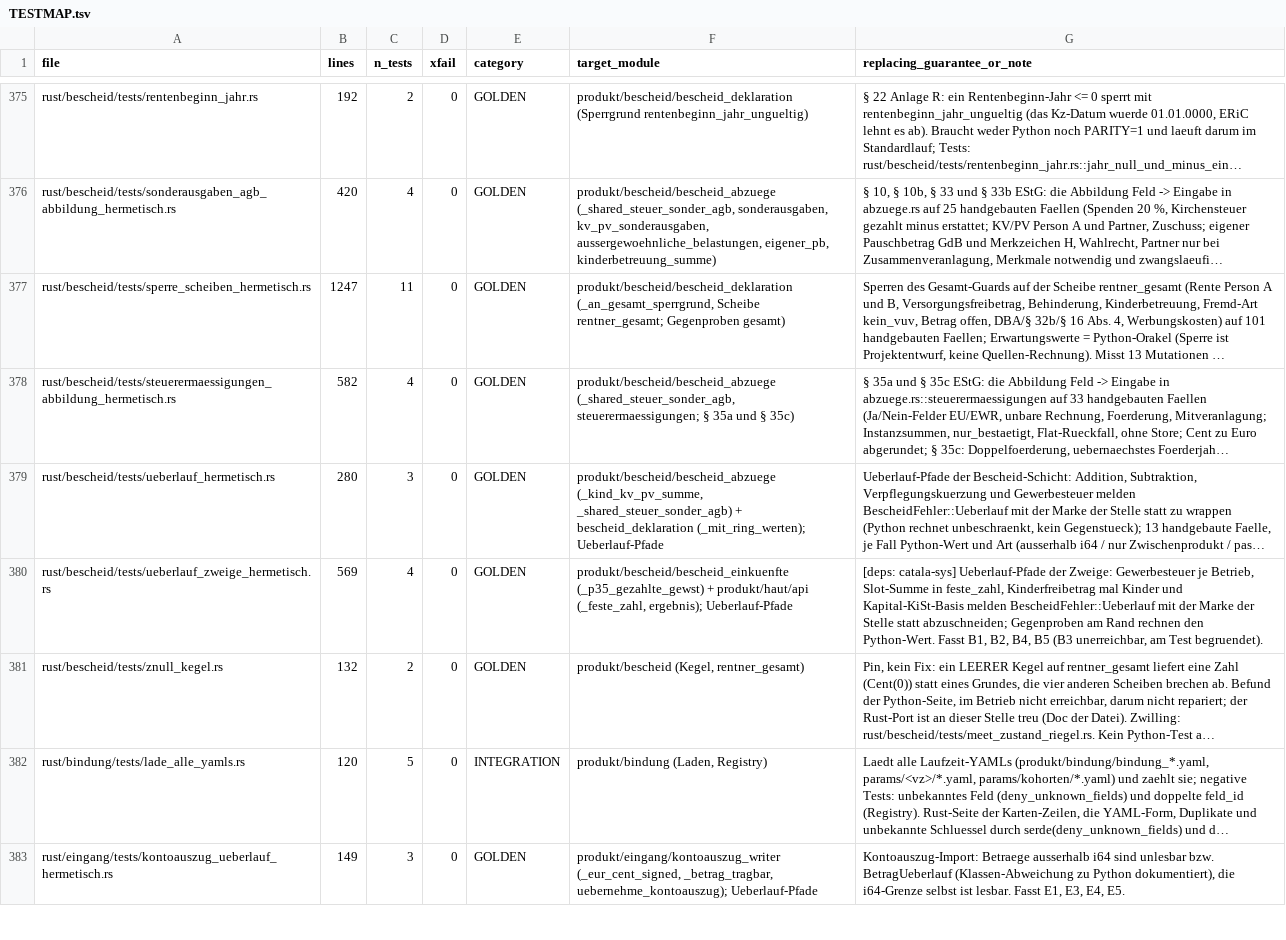
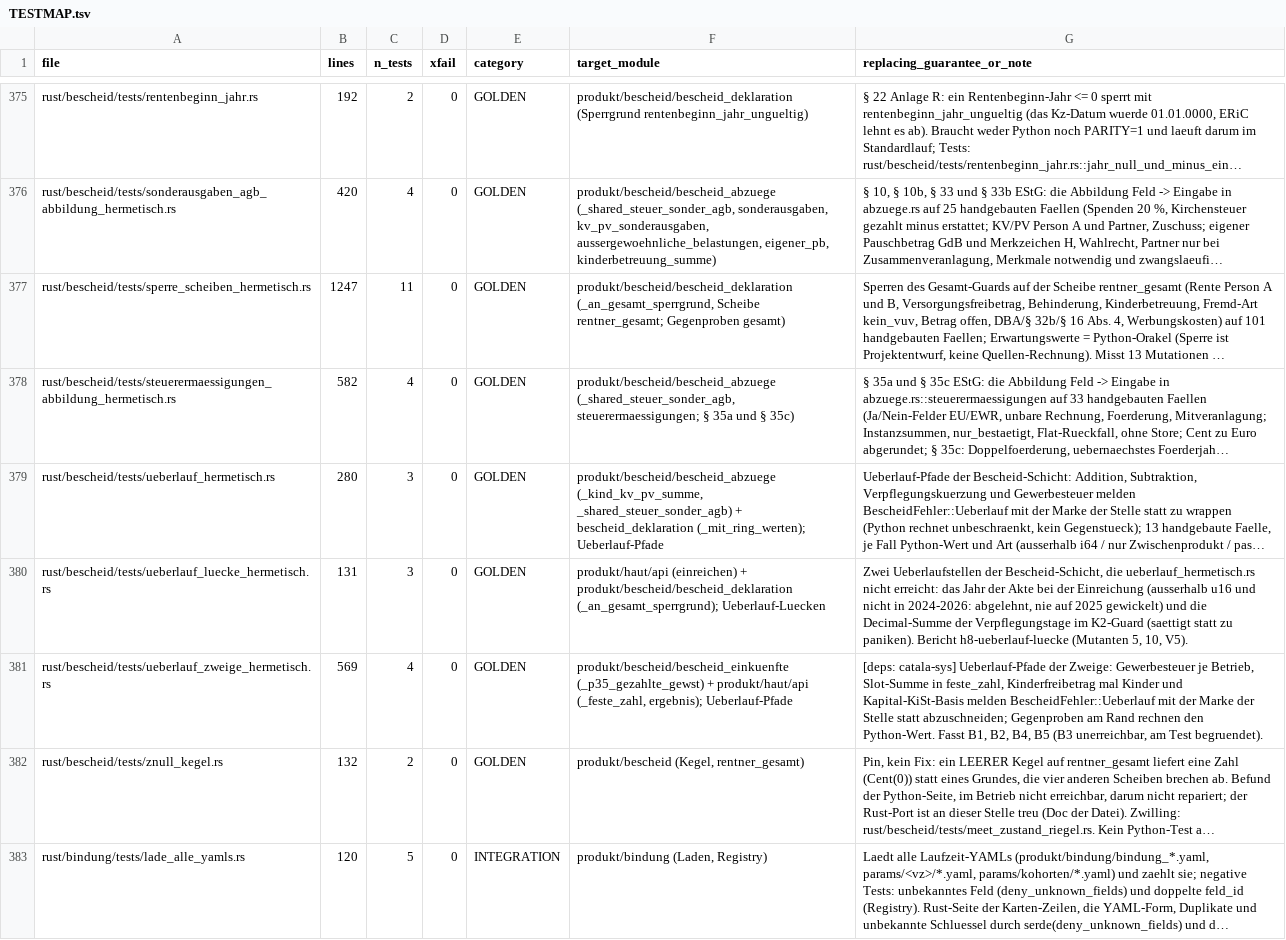
Before and after one commit to juliuswiener/taxgraph, a TSV file: rust/TESTMAP.tsv, drawn as a sheet; only a part is shown, gaps mark what is left out; the shorter side is filled out with more unchanged rows; long unchanged cells end in …; the diff covers the shown part only; the diff names each change by its address in the sheet, - before the commit and + after, or states it on an @@ line.

Commit message:
test(ueberlauf): die Mutanten M1 und M2 sowie 38 weitere ueberlebende checked_*/try_from-Stellen werden rot (nur Tests und TESTMAP)
Auftrag h8-ueberlauf-luecke. Die 127 Ueberlauf-Mutanten aus h8-hermetisch5 waren eine Auswahl: der Quelltext hat 152 Stellen (41 beruehrt).
Ein Schema ueber 96 der 111 neuen Stellen (je Lauf eine als Wrap-Around; die uebrigen 15 von Hand) liess 76 im Standardlauf gruen.
Neue Tests schliessen jede erreichbare Luecke; unerreichbare und gleichwertige Stellen stehen mit Beleg im Bericht.

- engine: reisekosten.rs `pauschale_24h * 100` (M1, Marke "vpf p24", ueber gepatchte params/) und werbungskosten.rs `wk + gwg`
  (M2, Marke "wk am") plus Verpflegung, Uebernachtung, ep_ab_21km, Vermietung, Photovoltaik, zu_bruch, Rente (10 Tests)
- bescheid: einreichen lehnt ein Jahr ausserhalb u16 ab; Verpflegungstage-Summe saettigt statt zu paniken; PV an der Feld-Naht (3 Tests)
- domain: Km::volle_km, YAML-u128 (2 Tests); bindung: Kinderfreibetrag-Summe, Ganzzahl aus Gleitkomma (2 Tests, gepatchte params/)
- api: Jahr 2023 (passt in u16, kein Steuerjahr) wird nie auf 2025 gesetzt; Mahlzeiten und Entfernung ausserhalb i64 sind ueber HTTP
  ein 422 und nie ein 500 (2 Tests)

Kein Produktcode geaendert. TESTMAP: vier neue Zeilen, api-Zeile auf 697 Zeilen.

```diff
--- a/rust/TESTMAP.tsv
+++ b/rust/TESTMAP.tsv
+row 380: rust/bescheid/tests/ueberlauf_luecke_hermetisch.rs | 131 | 3 | 0 | GOLDEN | produkt/haut/api (einreichen) + produkt/bescheid/bescheid_deklaration (_an_gesamt_sperrgrund); Ueberlauf-Luecken | Zwei Ueberlaufstellen der Bescheid-Schicht, die ueberlauf_hermetisch.rs nicht erreicht: das Jahr der Akte bei der Einreichung (ausserhalb u16 und nicht in 2024-2026: abgelehnt, nie auf 2025 gewickelt) und die Decimal-Summe der Verpflegungstage im K2-Guard (saettigt statt zu paniken). Bericht h8-ueberlauf-luecke (Mutanten 5, 10, V5).
```
Also changed, not shown: 3 added rows and 2 edited cells elsewhere in this file, 5 other files.
